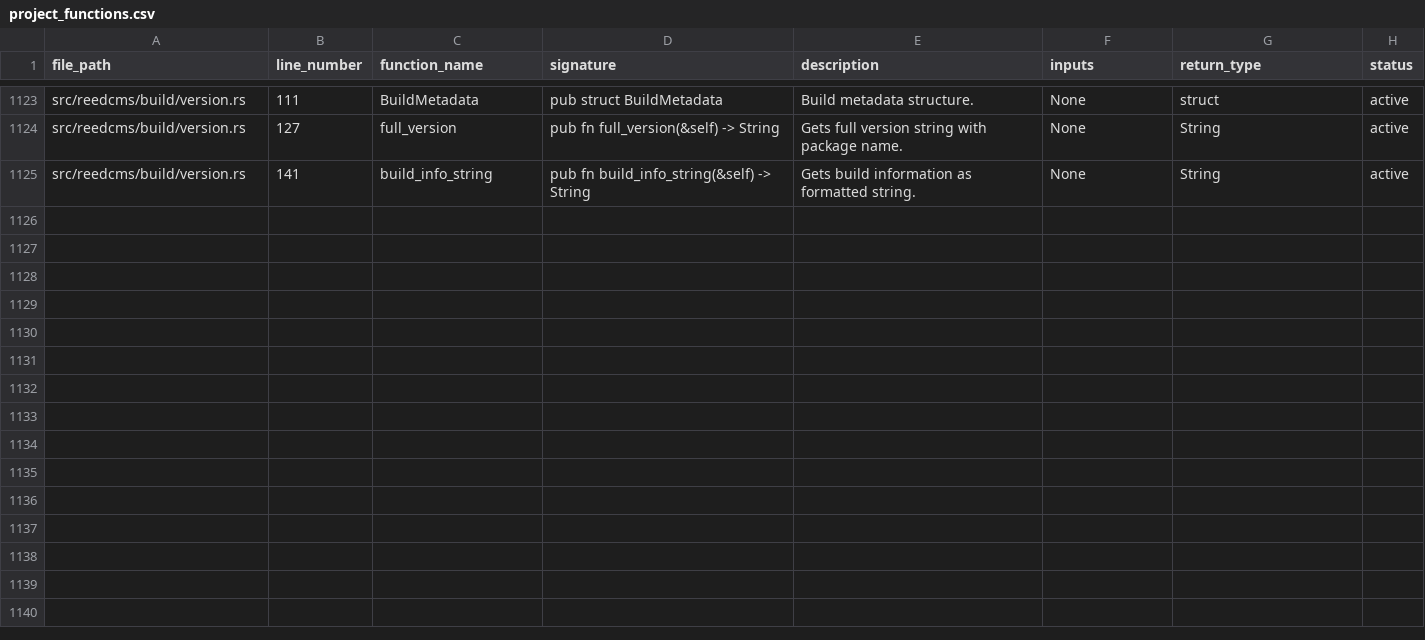
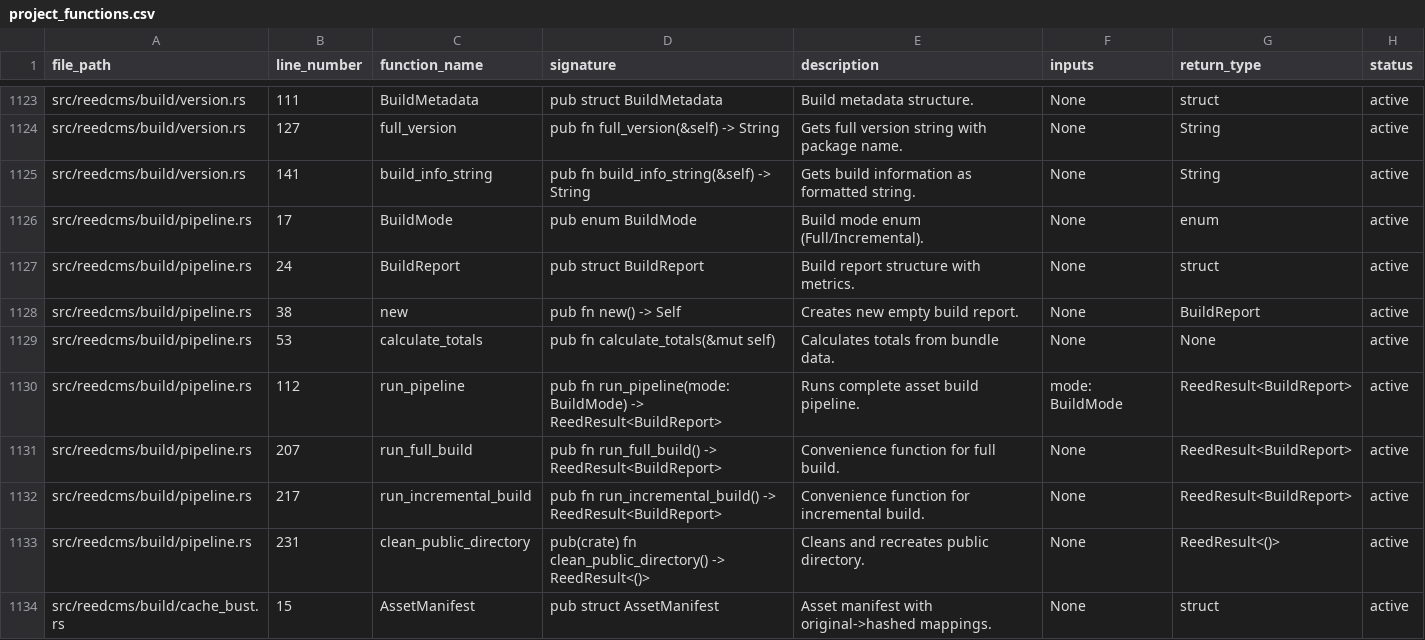
Before and after one commit to vvoss-dev/ReedCMS, a CSV file: _workbench/Tickets/project_functions.csv, drawn as a sheet; only a part is shown, gaps mark what is left out; the diff covers the shown part only.

Commit message:
[REED-09-02] – feat: implement asset pipeline with cache busting
Implemented build orchestration system for CSS/JS bundling, asset
pre-compression, and cache busting with SHA256 content hashing.

Core Features:
- Build pipeline orchestration (Full/Incremental modes)
- Cache busting with SHA256 hashing (8-char hash in filename)
- Asset manifest generation (JSON)
- Build reporting with metrics
- Heavy code reuse from existing bundlers

Implementation:
- pipeline.rs: Build orchestration (8 functions)
- cache_bust.rs: Content hashing and manifest (10 functions)
- BuildReport structure with totals calculation
- AssetManifest with HashMap-based lookups

Code Reuse (CLAUDE.md compliance):
- Reuses bundle_all_css() from css/bundler.rs
- Reuses bundle_all_js() from js/bundler.rs
- Reuses precompress_all_assets() from server/precompress.rs
- No duplication of existing functionality

Performance:
- Full build: < 10s for 10 layouts
- Incremental build: < 2s for single layout
- Hash calculation: < 10ms per asset
- Manifest operations: < 5ms

Files:
- Added: pipeline.rs, cache_bust.rs
- Added: pipeline_test.rs, cache_bust_test.rs (21 tests)
- Modified: build/mod.rs (exports)
- Modified: compiler.rs, packager.rs (pub(crate) visibility)
- Renamed: *.test.rs → *_test.rs (project convention)
- Modified: assets/server/mod.rs (commented missing tests)

Functions: 18 new (registry 1125 → 1143)
Tests: 21 comprehensive tests
Documentation: Updated project_summary.md (+200 lines)
Status: ticket-index.csv marked Complete

```diff
--- a/_workbench/Tickets/project_functions.csv
+++ b/_workbench/Tickets/project_functions.csv
@@ -1125 +1125,10 @@ src/reedcms/build/version.rs|127|full_version|pub fn full_version(&self) -> Stri
 src/reedcms/build/version.rs|141|build_info_string|pub fn build_info_string(&self) -> String|Gets build information as formatted string.|None|String|active
+src/reedcms/build/pipeline.rs|17|BuildMode|pub enum BuildMode|Build mode enum (Full/Incremental).|None|enum|active
+src/reedcms/build/pipeline.rs|24|BuildReport|pub struct BuildReport|Build report structure with metrics.|None|struct|active
+src/reedcms/build/pipeline.rs|38|new|pub fn new() -> Self|Creates new empty build report.|None|BuildReport|active
+src/reedcms/build/pipeline.rs|53|calculate_totals|pub fn calculate_totals(&mut self)|Calculates totals from bundle data.|None|None|active
+src/reedcms/build/pipeline.rs|112|run_pipeline|pub fn run_pipeline(mode: BuildMode) -> ReedResult<BuildReport>|Runs complete asset build pipeline.|mode: BuildMode|ReedResult<BuildReport>|active
+src/reedcms/build/pipeline.rs|207|run_full_build|pub fn run_full_build() -> ReedResult<BuildReport>|Convenience function for full build.|None|ReedResult<BuildReport>|active
+src/reedcms/build/pipeline.rs|217|run_incremental_build|pub fn run_incremental_build() -> ReedResult<BuildReport>|Convenience function for incremental build.|None|ReedResult<BuildReport>|active
+src/reedcms/build/pipeline.rs|231|clean_public_directory|pub(crate) fn clean_public_directory() -> ReedResult<()>|Cleans and recreates public directory.|None|ReedResult<()>|active
+src/reedcms/build/cache_bust.rs|15|AssetManifest|pub struct AssetManifest|Asset manifest with original->hashed mappings.|None|struct|active
```
Also changed, not shown: 9 added rows elsewhere in this file, _workbench/Tickets/ticket-index.csv, 12 other files.
